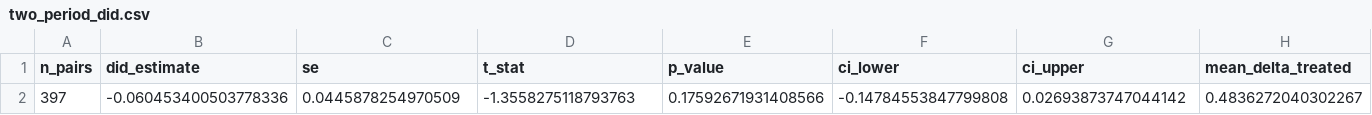
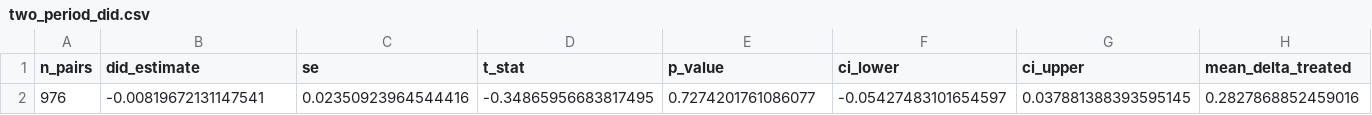
Before and after one commit to niranjan-deshpande/LBNL-cascade-analysis, a CSV file: contagion/output/matched_did/tables/two_period_did.csv, drawn as a sheet; only a part is shown; removed rows and columns are numbered as before the commit, all else as after; rows hold the shown columns only; the diff names each change by its address in the sheet, - before the commit and + after, or states it on an @@ line.

```diff
--- a/contagion/output/matched_did/tables/two_period_did.csv
+++ b/contagion/output/matched_did/tables/two_period_did.csv
-row 2: 397 | -0.060453400503778336 | 0.0445878254970509 | -1.3558275118793763 | 0.17592671931408566 | -0.14784553847799808 | 0.02693873747044142 | 0.4836272040302267
+row 2: 976 | -0.00819672131147541 | 0.02350923964544416 | -0.34865956683817495 | 0.7274201761086077 | -0.05427483101654597 | 0.037881388393595145 | 0.2827868852459016
```
Also changed, not shown: contagion/output/matched_did/tables/event_study_coefficients.csv, 13 other files.
